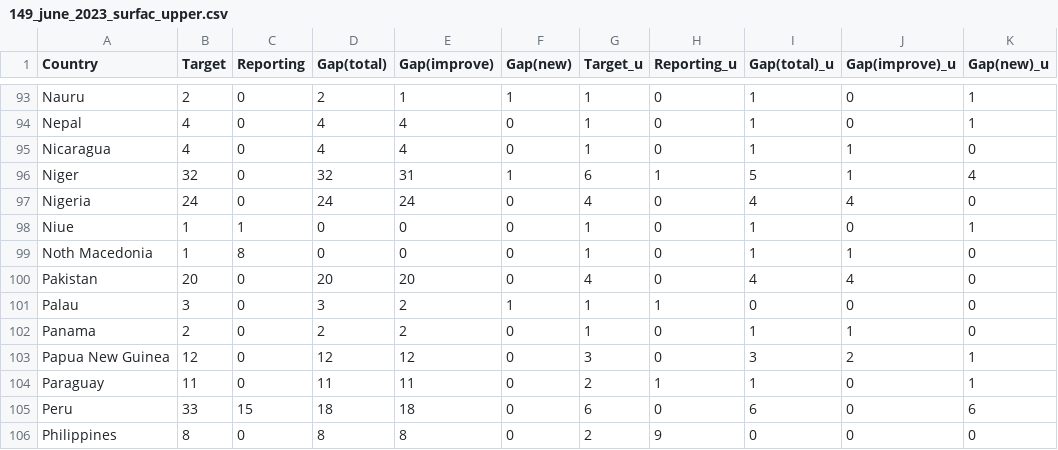
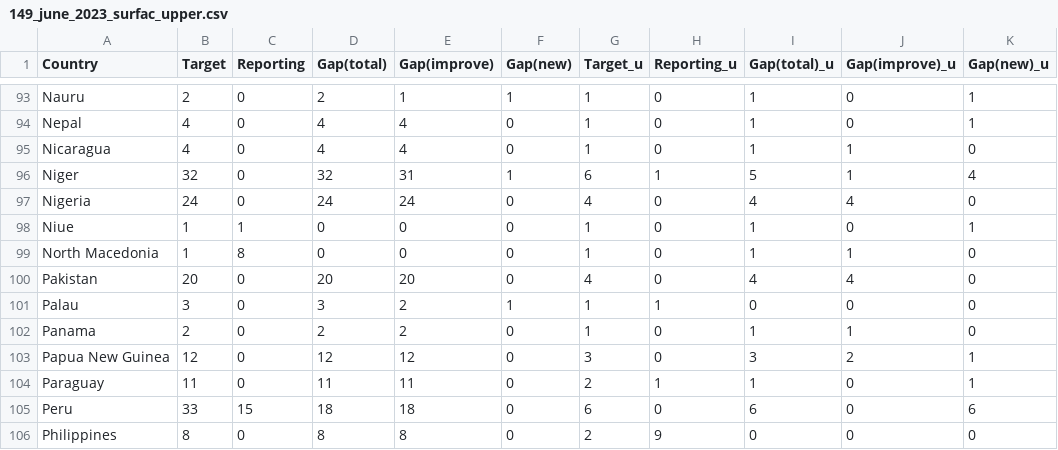
Before and after one commit to zarifoudjibril/Badget_Forecasting_App, a CSV file: 149_june_2023_surfac_upper.csv, drawn as a sheet; only a part is shown, gaps mark what is left out.

Commit message:
Update 149_june_2023_surfac_upper.csv

```diff
--- a/149_june_2023_surfac_upper.csv
+++ b/149_june_2023_surfac_upper.csv
@@ -98,3 +98,3 @@ Nigeria;24;0;24;24;0;4;0;4;4;0
 Niue;1;1;0;0;0;1;0;1;0;1
-Noth Macedonia;1;8;0;0;0;1;0;1;1;0
+North Macedonia;1;8;0;0;0;1;0;1;1;0
 Pakistan;20;0;20;20;0;4;0;4;4;0
```
